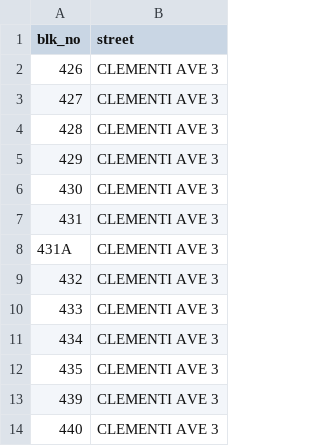
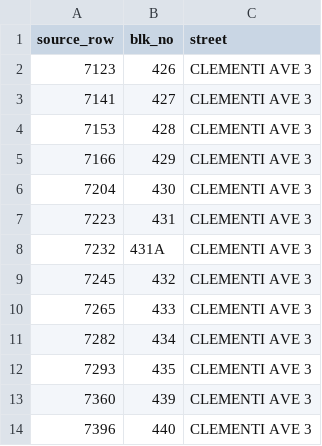
Before and after one commit to shenghaoc/hdb-resale-qt, a CSV file: data/address-evidence.csv, drawn as a sheet; only a part is shown; the diff names each change by its address in the sheet, - before the commit and + after, or states it on an @@ line.

Commit message:
Match resale addresses through official postal corroboration

```diff
--- a/data/address-evidence.csv
+++ b/data/address-evidence.csv
+column A (source_row), rows 2-14: 7123 | 7141 | 7153 | 7166 | 7204 | 7223 | 7232 | 7245 | 7265 | 7282 | 7293 | 7360 | 7396
```
Also changed, not shown: 17 other files.
